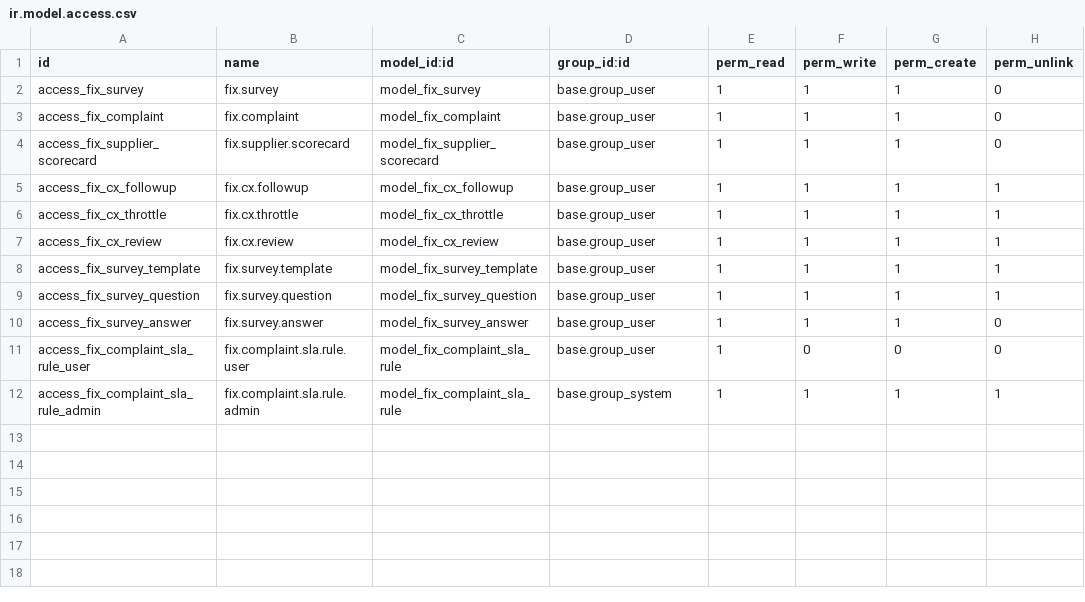
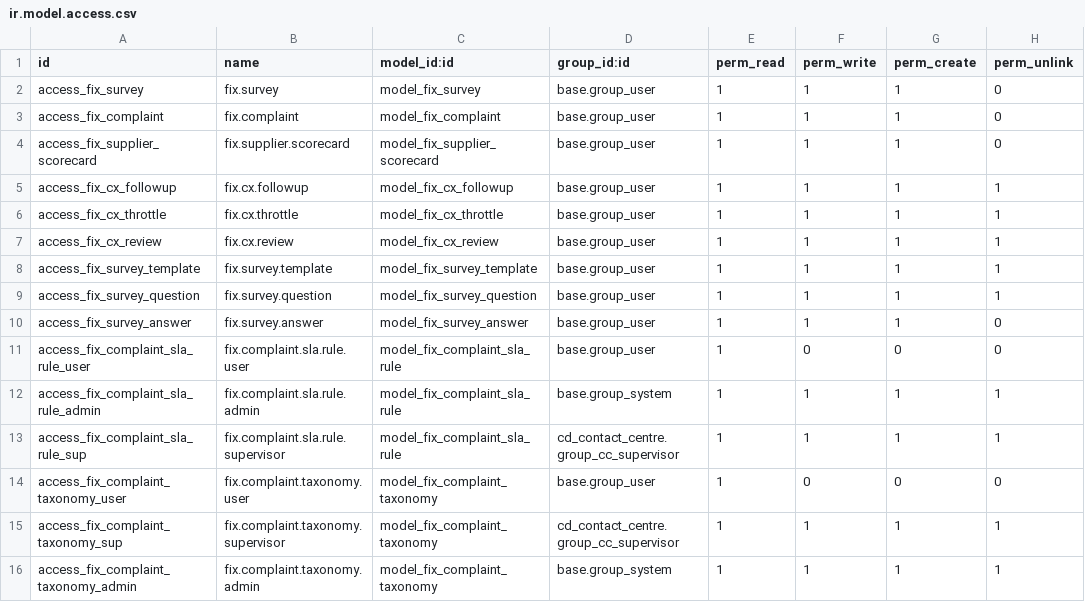
Before and after one commit to maz279/1000fix_new_erp_system, a CSV file: 1000_fix_codebase/addons/domain/b_customer_engagement/cd_cx_feedback/security/ir.model.access.csv, drawn as a sheet; the diff names each change by its address in the sheet, - before the commit and + after, or states it on an @@ line.

```diff
--- a/1000_fix_codebase/addons/domain/b_customer_engagement/cd_cx_feedback/security/ir.model.access.csv
+++ b/1000_fix_codebase/addons/domain/b_customer_engagement/cd_cx_feedback/security/ir.model.access.csv
+row 13: access_fix_complaint_sla_rule_sup | fix.complaint.sla.rule.supervisor | model_fix_complaint_sla_rule | cd_contact_centre.group_cc_supervisor | 1 | 1 | 1 | 1
+row 14: access_fix_complaint_taxonomy_user | fix.complaint.taxonomy.user | model_fix_complaint_taxonomy | base.group_user | 1 | 0 | 0 | 0
+row 15: access_fix_complaint_taxonomy_sup | fix.complaint.taxonomy.supervisor | model_fix_complaint_taxonomy | cd_contact_centre.group_cc_supervisor | 1 | 1 | 1 | 1
+row 16: access_fix_complaint_taxonomy_admin | fix.complaint.taxonomy.admin | model_fix_complaint_taxonomy | base.group_system | 1 | 1 | 1 | 1
```
Also changed, not shown: 9 other files.
